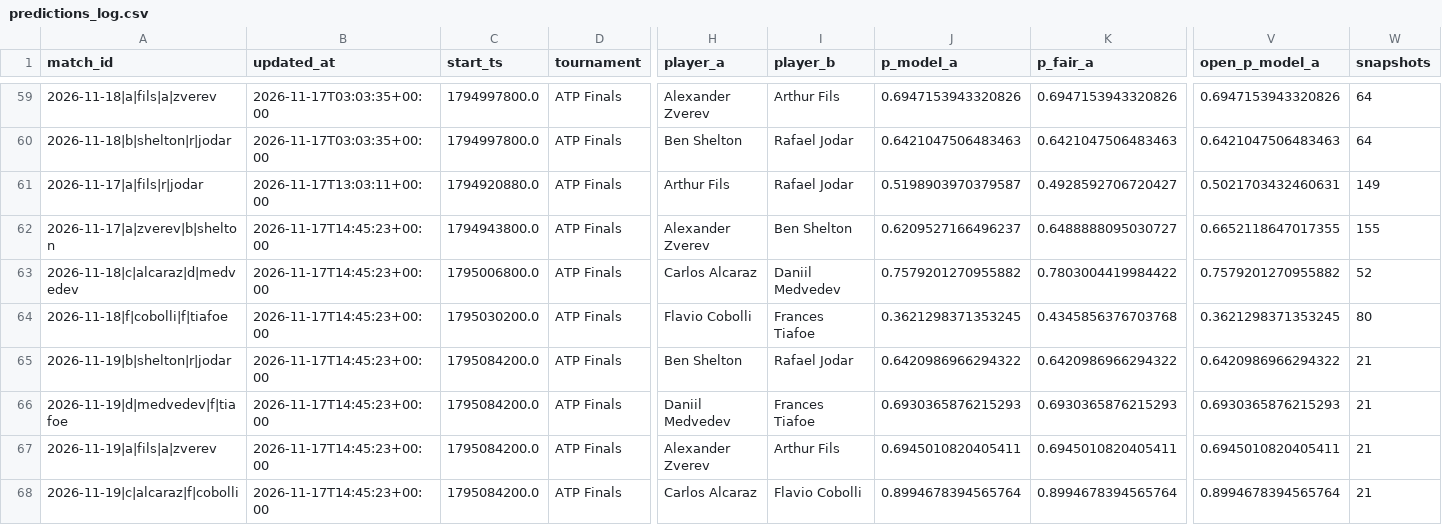
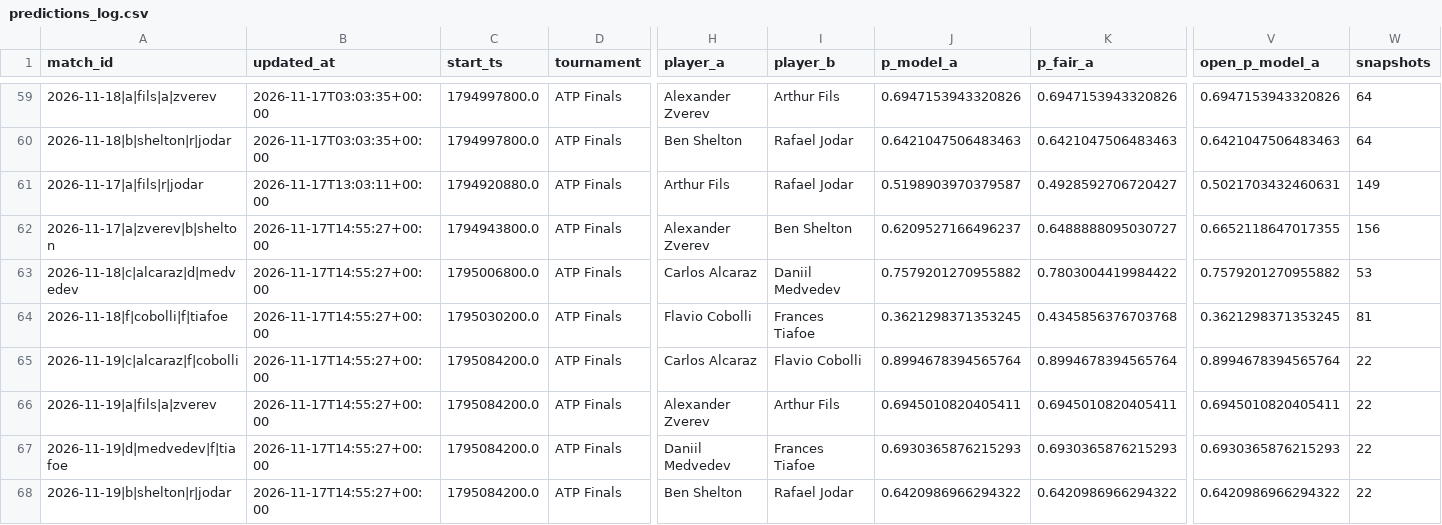
Before and after one commit to Nickan-ShabanNejad/Tennis-Probabilistic-Modelling, a CSV file: data/predictions/predictions_log.csv, drawn as a sheet; only a part is shown, gaps mark what is left out; removed rows and columns are numbered as before the commit, all else as after; rows hold the shown columns only; the diff names each change by its address in the sheet, - before the commit and + after, or states it on an @@ line.

```diff
--- a/data/predictions/predictions_log.csv
+++ b/data/predictions/predictions_log.csv
-B62:B64 (updated_at): 2026-11-17T14:45:23+00:00
+B62:B64 (updated_at): 2026-11-17T14:55:27+00:00
-W62 (snapshots): 155
+W62 (snapshots): 156
-W63 (snapshots): 52
+W63 (snapshots): 53
-W64 (snapshots): 80
+W64 (snapshots): 81
+row 65: 2026-11-19|c|alcaraz|f|cobolli | 2026-11-17T14:55:27+00:00 | 1795084200.0 | ATP Finals | Carlos Alcaraz | Flavio Cobolli | 0.8994678394565764 | 0.8994678394565764 | 0.8994678394565764 | 22
-A66 (match_id): 2026-11-19|b|shelton|r|jodar
+A66 (match_id): 2026-11-19|a|fils|a|zverev
-B66:B68 (updated_at): 2026-11-17T14:45:23+00:00
+B66:B68 (updated_at): 2026-11-17T14:55:27+00:00
-H66 (player_a): Ben Shelton
+H66 (player_a): Alexander Zverev
-I66 (player_b): Rafael Jodar
+I66 (player_b): Arthur Fils
-J66 (p_model_a): 0.6420986966294322
+J66 (p_model_a): 0.6945010820405411
-K66 (p_fair_a): 0.6420986966294322
+K66 (p_fair_a): 0.6945010820405411
-V66 (open_p_model_a): 0.6420986966294322
+V66 (open_p_model_a): 0.6945010820405411
-W66:W68 (snapshots): 21
+W66:W68 (snapshots): 22
-A68 (match_id): 2026-11-19|a|fils|a|zverev
+A68 (match_id): 2026-11-19|b|shelton|r|jodar
-H68 (player_a): Alexander Zverev
+H68 (player_a): Ben Shelton
-I68 (player_b): Arthur Fils
+I68 (player_b): Rafael Jodar
-J68 (p_model_a): 0.6945010820405411
+J68 (p_model_a): 0.6420986966294322
-K68 (p_fair_a): 0.6945010820405411
+K68 (p_fair_a): 0.6420986966294322
-V68 (open_p_model_a): 0.6945010820405411
+V68 (open_p_model_a): 0.6420986966294322
-row 68: 2026-11-19|c|alcaraz|f|cobolli | 2026-11-17T14:45:23+00:00 | 1795084200.0 | ATP Finals | Carlos Alcaraz | Flavio Cobolli | 0.8994678394565764 | 0.8994678394565764 | 0.8994678394565764 | 21
```
Also changed, not shown: 1 other file.
